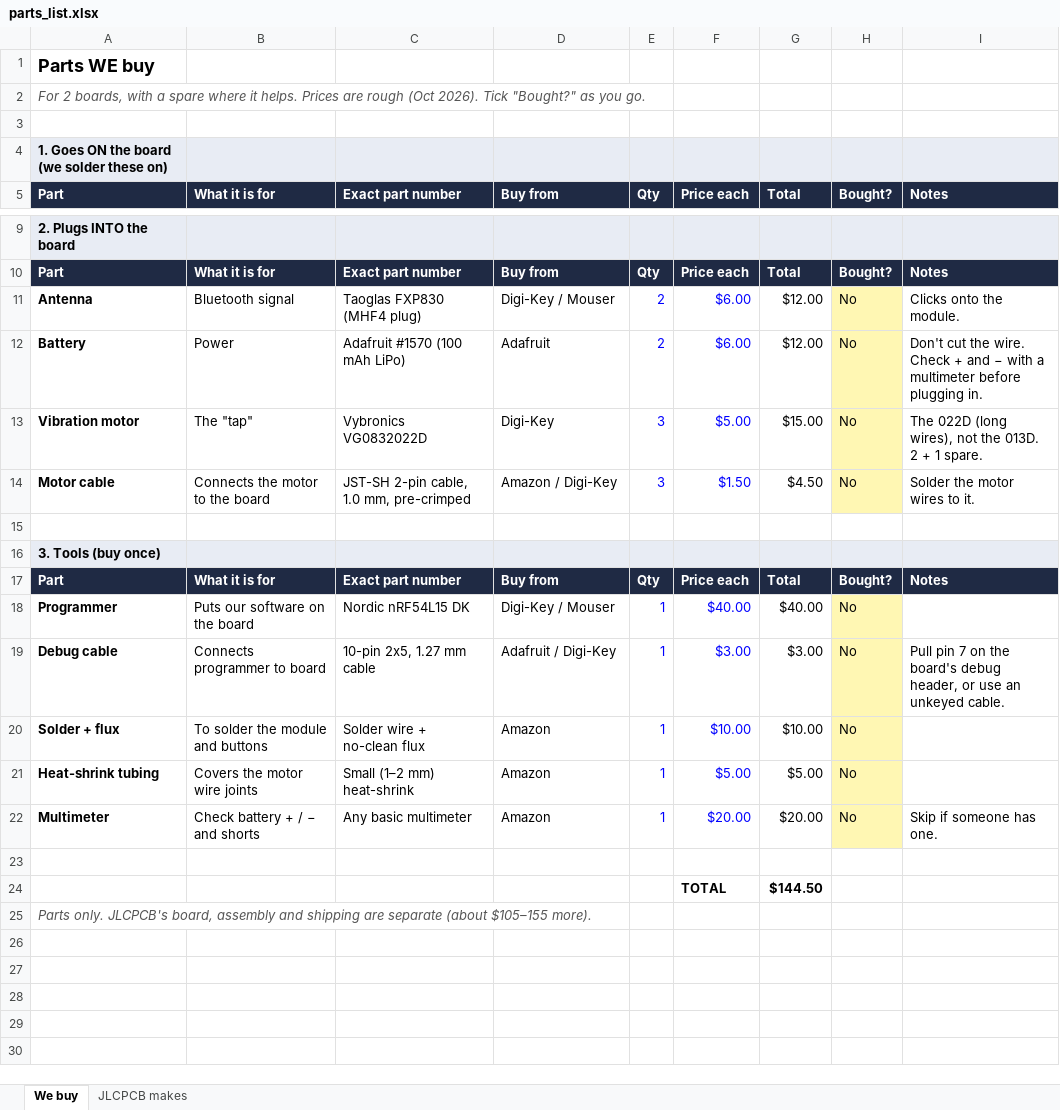
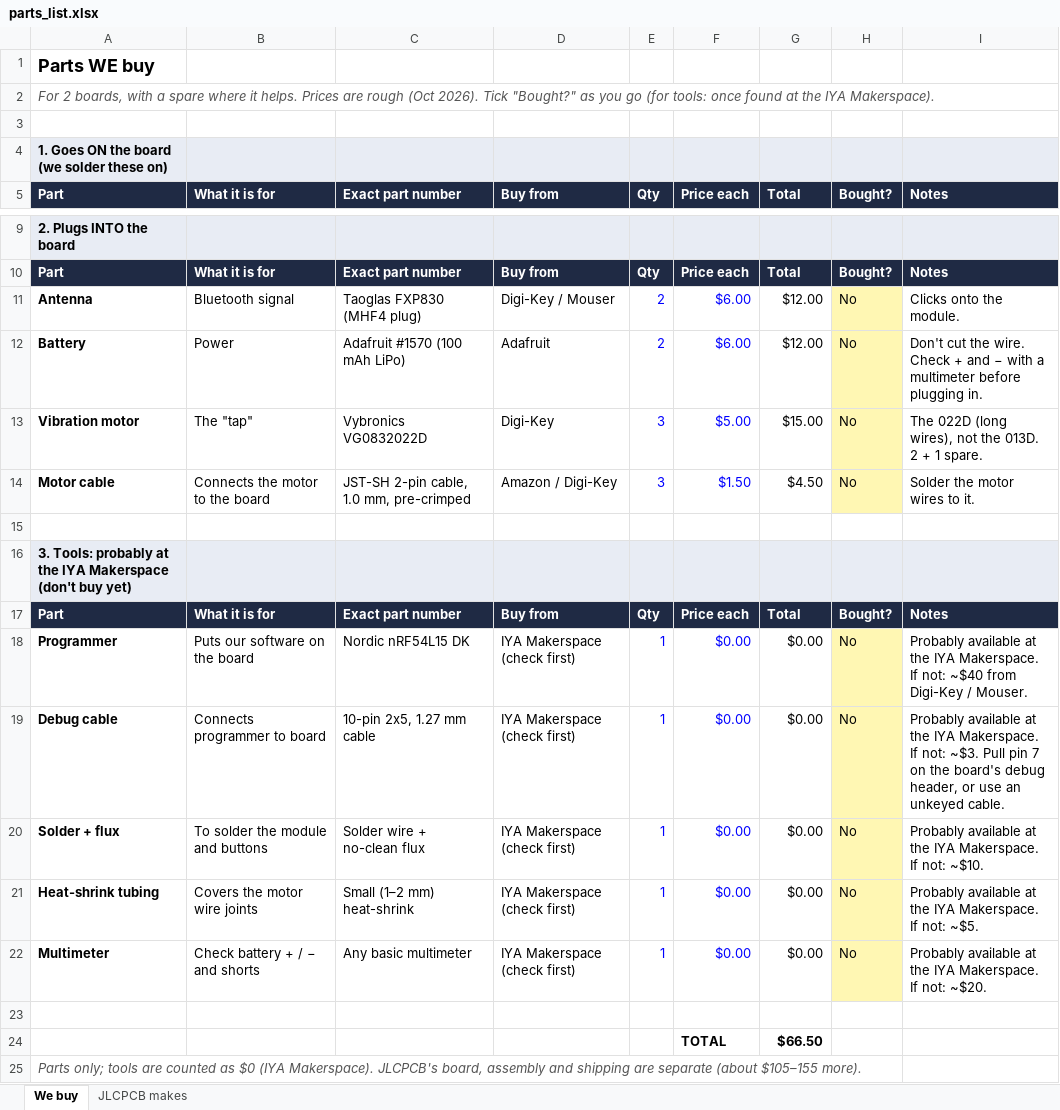
Before and after one commit to sam-willi/cue, an Excel workbook: hardware/devboard/parts_list.xlsx, sheet We buy, drawn as a sheet; only a part is shown, gaps mark what is left out; values as stored, in another font and other column widths than the file's, no borders; the diff names each change by its address in the sheet, - before the commit and + after, or states it on an @@ line.

```diff
--- a/hardware/devboard/parts_list.xlsx (sheet We buy)
+++ b/hardware/devboard/parts_list.xlsx (sheet We buy)
-A2: …as you go.
+A2: …as you go (for tools: once found at the IYA Makerspace).
-A16: 3. Tools (buy once)
+A16: 3. Tools: probably at the IYA Makerspace (don't buy yet)
-D18: Digi-Key / Mouser
+D18: IYA Makerspace (check first)
-F18: $40.00
+F18: $0.00
-G18: $40.00
+G18: $0.00
-I18: (empty)
+I18: Probably available at the IYA Makerspace. If not: ~$40 from Digi-Key / Mouser.
-D19: Adafruit / Digi-Key
+D19: IYA Makerspace (check first)
-F19: $3.00
+F19: $0.00
-G19: $3.00
+G19: $0.00
-I19: Pull pin…
+I19: Probably available at the IYA Makerspace. If not: ~$3. Pull pin…
-D20:D22: Amazon
+D20:D22: IYA Makerspace (check first)
-F20: $10.00
+F20: $0.00
-G20: $10.00
+G20: $0.00
-I20: (empty)
+I20: Probably available at the IYA Makerspace. If not: ~$10.
-F21: $5.00
+F21: $0.00
-G21: $5.00
+G21: $0.00
-I21: (empty)
+I21: Probably available at the IYA Makerspace. If not: ~$5.
-F22: $20.00
+F22: $0.00
-G22: $20.00
+G22: $0.00
-I22: Skip if someone has one.
+I22: Probably available at the IYA Makerspace. If not: ~$20.
-G24: $144.50
+G24: $66.50
-A25: Parts only. JLCPCB's board,…
+A25: Parts only; tools are counted as $0 (IYA Makerspace). JLCPCB's board,…
```
